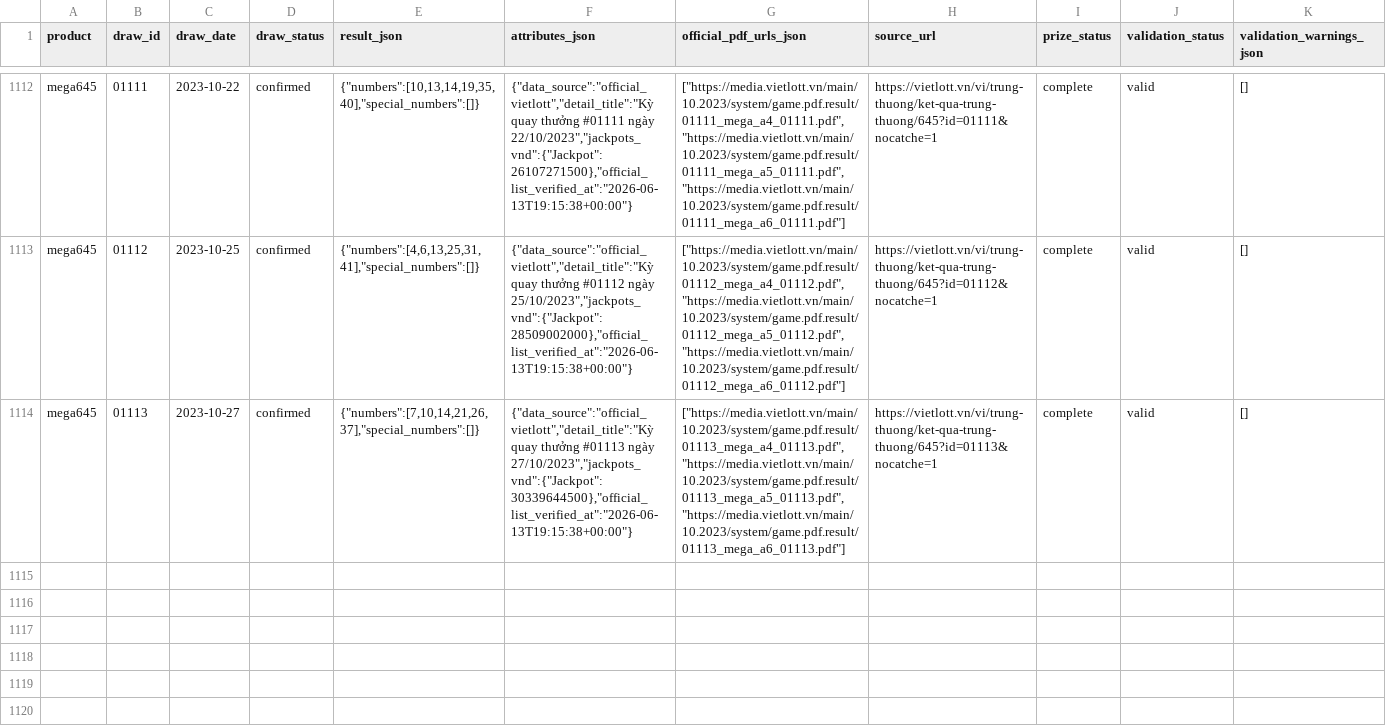
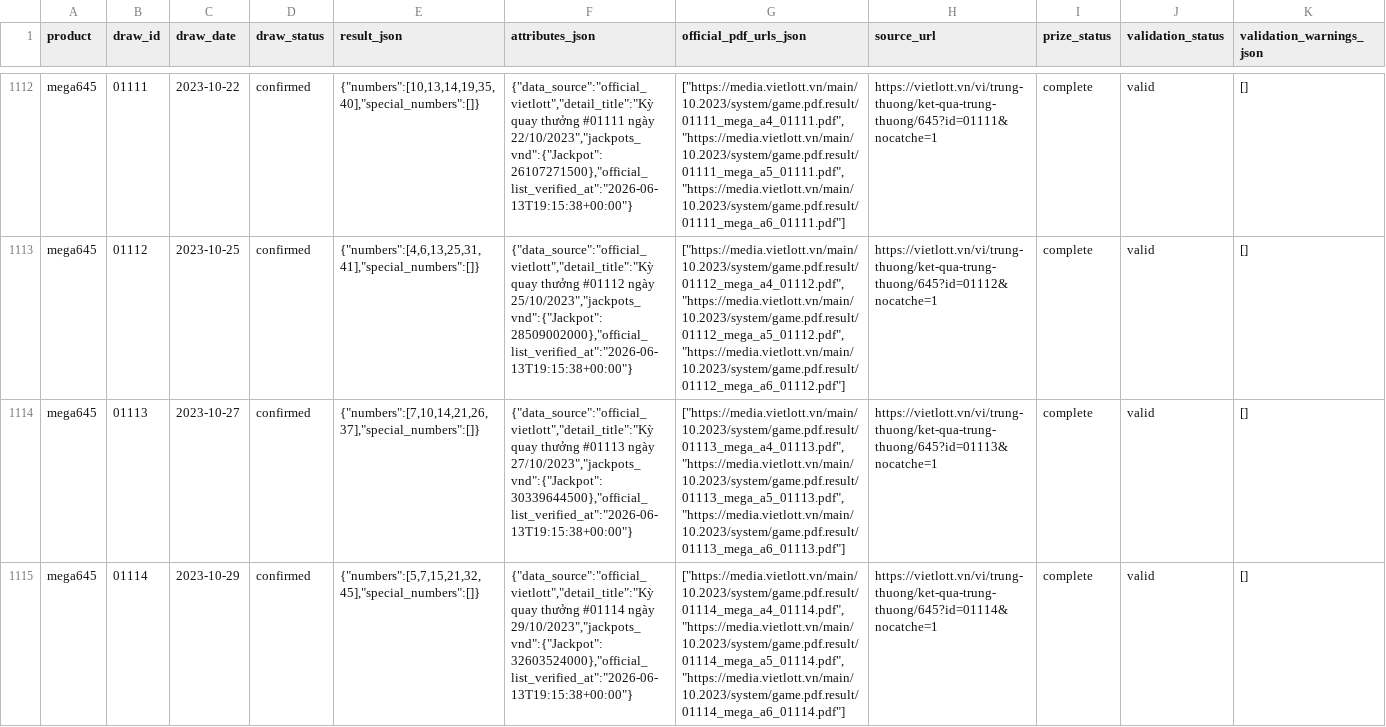
Before and after one commit to NhanAZ-Data/vietlott-data-collector, a CSV file: datasets/draws/mega645/all.csv, drawn as a sheet; only a part is shown, gaps mark what is left out; rows hold the shown columns only; the diff names each change by its address in the sheet, - before the commit and + after, or states it on an @@ line.

```diff
--- a/datasets/draws/mega645/all.csv
+++ b/datasets/draws/mega645/all.csv
+row 1115: mega645 | 01114 | 2023-10-29 | confirmed | {"numbers":[5,7,15,21,32,45],"special_numbers":[]} | {"data_source":"official_vietlott","detail_title":"Kỳ quay thưởng #01114 ngày 29/10/2023","jackpots_vnd":{"Jackpot":32603524000},"official_list_verified_at":"2026-06-13T19:15:38+00:00"} | ["https://media.vietlott.vn/main/10.2023/system/game.pdf.result/01114_mega_a4_01114.pdf","https://media.vietlott.vn/main/10.2023/system/game.pdf.result/01114_mega_a5_01114.pdf","https://media.vietlott.vn/main/10.2023/system/game.pdf.result/01114_mega_a6_01114.pdf"] | https://vietlott.vn/vi/trung-thuong/ket-qua-trung-thuong/645?id=01114&nocatche=1 | complete | valid | []
```
Also changed, not shown: 5 other files.
